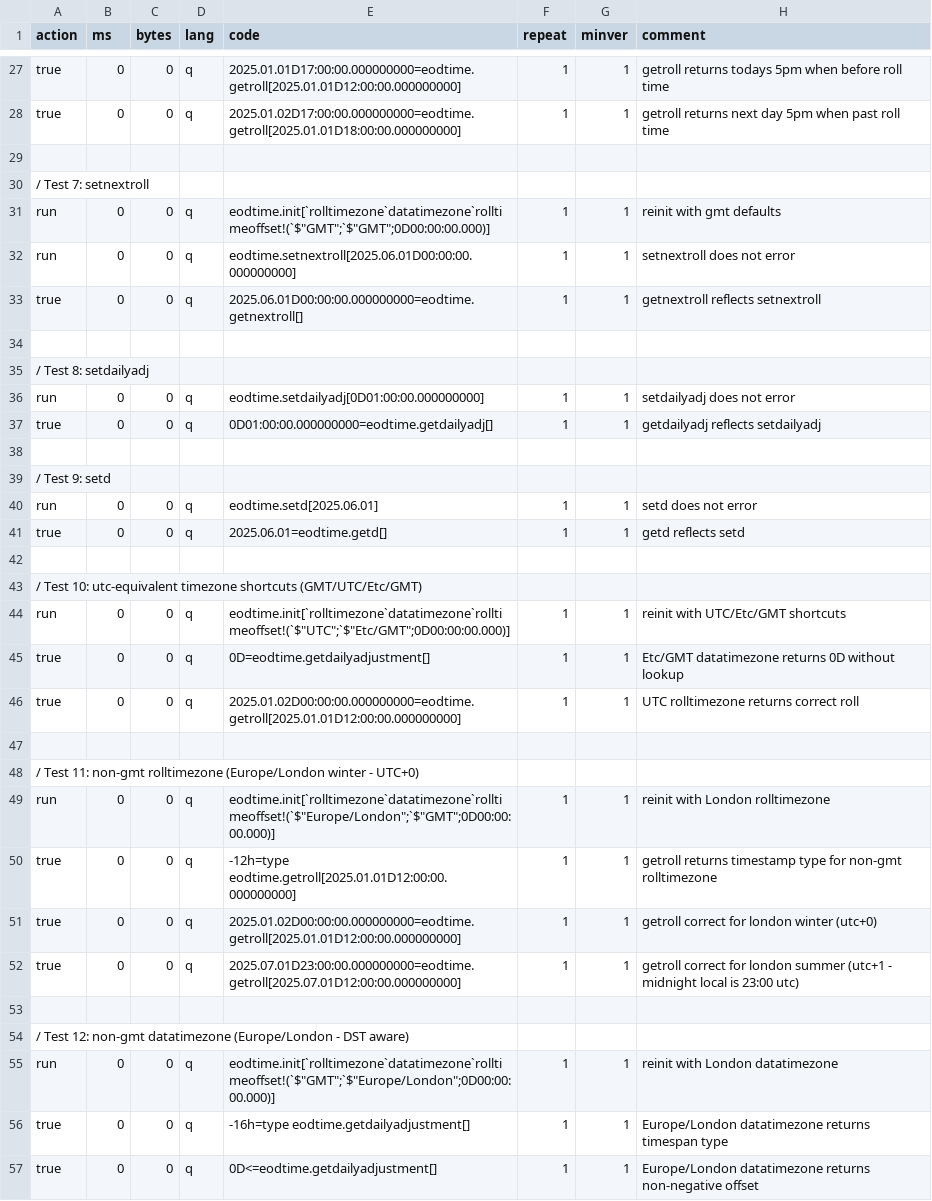
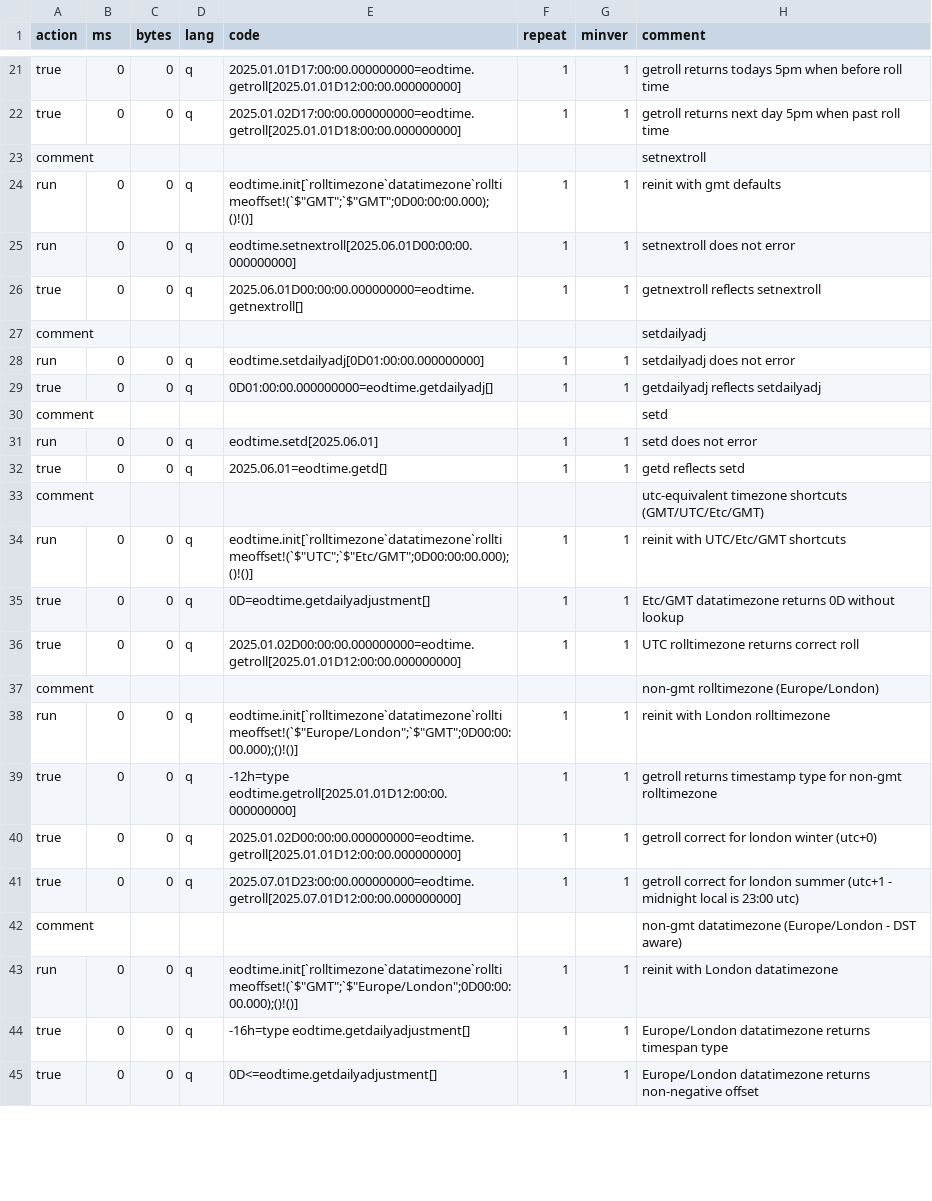
Before and after one commit to DataIntellectTech/kdbx-modules, a CSV file: di/eodtime/test.csv, drawn as a sheet; only a part is shown, gaps mark what is left out; the diff covers the shown part only.

Commit message:
refactoring to discussed standards from review call: optional kx log dep, init confirmation message, feedback alignment

```diff
--- a/di/eodtime/test.csv
+++ b/di/eodtime/test.csv
@@ -28,23 +22,18 @@ true,0,0,q,2025.01.01D17:00:00.000000000=eodtime.getroll[2025.01.01D12:00:00.000
 true,0,0,q,2025.01.02D17:00:00.000000000=eodtime.getroll[2025.01.01D18:00:00.000000000],1,1,getroll returns next day 5pm when past roll time
-
-/ Test 7: setnextroll
-run,0,0,q,eodtime.init[`rolltimezone`datatimezone`rolltimeoffset!(`$"GMT";`$"GMT";0D00:00:00.000)],1,1,reinit with gmt defaults
+comment,,,,,,,setnextroll
+run,0,0,q,eodtime.init[`rolltimezone`datatimezone`rolltimeoffset!(`$"GMT";`$"GMT";0D00:00:00.000);()!()],1,1,reinit with gmt defaults
 run,0,0,q,eodtime.setnextroll[2025.06.01D00:00:00.000000000],1,1,setnextroll does not error
 true,0,0,q,2025.06.01D00:00:00.000000000=eodtime.getnextroll[],1,1,getnextroll reflects setnextroll
-
-/ Test 8: setdailyadj
+comment,,,,,,,setdailyadj
 run,0,0,q,eodtime.setdailyadj[0D01:00:00.000000000],1,1,setdailyadj does not error
 true,0,0,q,0D01:00:00.000000000=eodtime.getdailyadj[],1,1,getdailyadj reflects setdailyadj
-
-/ Test 9: setd
+comment,,,,,,,setd
 run,0,0,q,eodtime.setd[2025.06.01],1,1,setd does not error
 true,0,0,q,2025.06.01=eodtime.getd[],1,1,getd reflects setd
-
-/ Test 10: utc-equivalent timezone shortcuts (GMT/UTC/Etc/GMT)
-run,0,0,q,eodtime.init[`rolltimezone`datatimezone`rolltimeoffset!(`$"UTC";`$"Etc/GMT";0D00:00:00.000)],1,1,reinit with UTC/Etc/GMT shortcuts
+comment,,,,,,,utc-equivalent timezone shortcuts (GMT/UTC/Etc/GMT)
+run,0,0,q,eodtime.init[`rolltimezone`datatimezone`rolltimeoffset!(`$"UTC";`$"Etc/GMT";0D00:00:00.000);()!()],1,1,reinit with UTC/Etc/GMT shortcuts
 true,0,0,q,0D=eodtime.getdailyadjustment[],1,1,Etc/GMT datatimezone returns 0D without lookup
 true,0,0,q,2025.01.02D00:00:00.000000000=eodtime.getroll[2025.01.01D12:00:00.000000000],1,1,UTC rolltimezone returns correct roll
-
-/ Test 11: non-gmt rolltimezone (Europe/London winter - UTC+0)
-run,0,0,q,eodtime.init[`rolltimezone`datatimezone`rolltimeoffset!(`$"Europe/London";`$"GMT";0D00:00:00.000)],1,1,reinit with London rolltimezone
+comment,,,,,,,non-gmt rolltimezone (Europe/London)
+run,0,0,q,eodtime.init[`rolltimezone`datatimezone`rolltimeoffset!(`$"Europe/London";`$"GMT";0D00:00:00.000);()!()],1,1,reinit with London rolltimezone
 true,0,0,q,-12h=type eodtime.getroll[2025.01.01D12:00:00.000000000],1,1,getroll returns timestamp type for non-gmt rolltimezone
@@ -52,5 +41,4 @@ true,0,0,q,2025.01.02D00:00:00.000000000=eodtime.getroll[2025.01.01D12:00:00.000
 true,0,0,q,2025.07.01D23:00:00.000000000=eodtime.getroll[2025.07.01D12:00:00.000000000],1,1,getroll correct for london summer (utc+1 - midnight local is 23:00 utc)
-
-/ Test 12: non-gmt datatimezone (Europe/London - DST aware)
-run,0,0,q,eodtime.init[`rolltimezone`datatimezone`rolltimeoffset!(`$"GMT";`$"Europe/London";0D00:00:00.000)],1,1,reinit with London datatimezone
+comment,,,,,,,non-gmt datatimezone (Europe/London - DST aware)
+run,0,0,q,eodtime.init[`rolltimezone`datatimezone`rolltimeoffset!(`$"GMT";`$"Europe/London";0D00:00:00.000);()!()],1,1,reinit with London datatimezone
 true,0,0,q,-16h=type eodtime.getdailyadjustment[],1,1,Europe/London datatimezone returns timespan type
```
Also changed, not shown: 15 added rows, 10 removed rows and 23 edited cells elsewhere in this file, 2 other files.
